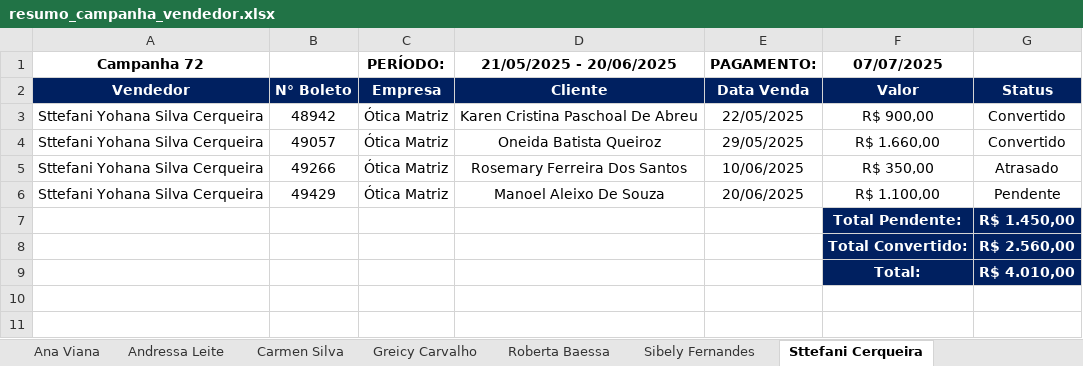
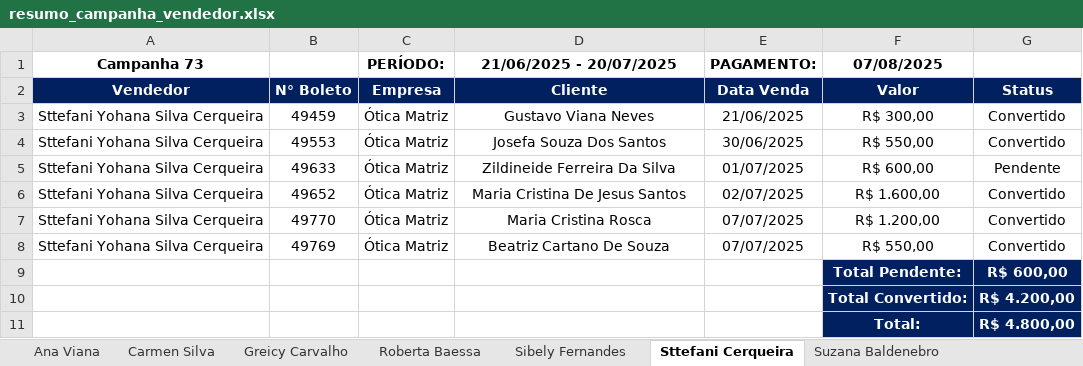
Before and after one commit to KaiqueWalkerRodrigues/GRNacoes, an Excel workbook: views/financeiro/relatorios/resumo_campanha_vendedor.xlsx, sheet Sttefani Cerqueira, drawn as a sheet; values as stored, in another font and other column widths than the file's, no borders; addresses are those after the commit; the diff names each change by its address in the sheet, - before the commit and + after, or states it on an @@ line.

```diff
--- a/views/financeiro/relatorios/resumo_campanha_vendedor.xlsx (sheet Sttefani Cerqueira)
+++ b/views/financeiro/relatorios/resumo_campanha_vendedor.xlsx (sheet Sttefani Cerqueira)
-sheet tab: Andressa Leite
-A1: Campanha 72
+A1: Campanha 73
-D1: 21/05/2025 - 20/06/2025
+D1: 21/06/2025 - 20/07/2025
-F1: 07/07/2025
+F1: 07/08/2025
-B3: 48942
+B3: 49459
-D3 (21/06/2025 - 20/07/2025): Karen Cristina Paschoal De Abreu
+D3 (21/06/2025 - 20/07/2025): Gustavo Viana Neves
-E3 (PAGAMENTO:): 22/05/2025
+E3 (PAGAMENTO:): 21/06/2025
-F3 (07/08/2025): R$ 900,00
+F3 (07/08/2025): R$ 300,00
+row 4: Sttefani Yohana Silva Cerqueira | 49553 | Ótica Matriz | Josefa Souza Dos Santos | 30/06/2025 | R$ 550,00 | Convertido
+row 5: Sttefani Yohana Silva Cerqueira | 49633 | Ótica Matriz | Zildineide Ferreira Da Silva | 01/07/2025 | R$ 600,00 | Pendente
-B6: 49057
+B6: 49652
-D6 (21/06/2025 - 20/07/2025): Oneida Batista Queiroz
+D6 (21/06/2025 - 20/07/2025): Maria Cristina De Jesus Santos
-E6 (PAGAMENTO:): 29/05/2025
+E6 (PAGAMENTO:): 02/07/2025
-F6 (07/08/2025): R$ 1.660,00
+F6 (07/08/2025): R$ 1.600,00
-B7: 49266
+B7: 49770
-D7 (21/06/2025 - 20/07/2025): Rosemary Ferreira Dos Santos
+D7 (21/06/2025 - 20/07/2025): Maria Cristina Rosca
-E7 (PAGAMENTO:): 10/06/2025
+E7 (PAGAMENTO:): 07/07/2025
-F7 (07/08/2025): R$ 350,00
+F7 (07/08/2025): R$ 1.200,00
-G7: Atrasado
+G7: Convertido
-B8: 49429
+B8: 49769
-D8 (21/06/2025 - 20/07/2025): Manoel Aleixo De Souza
+D8 (21/06/2025 - 20/07/2025): Beatriz Cartano De Souza
-E8 (PAGAMENTO:): 20/06/2025
+E8 (PAGAMENTO:): 07/07/2025
-F8 (07/08/2025): R$ 1.100,00
+F8 (07/08/2025): R$ 550,00
-G8: Pendente
+G8: Convertido
-G9: R$ 1.450,00
+G9: R$ 600,00
-G10: R$ 2.560,00
+G10: R$ 4.200,00
-G11: R$ 4.010,00
+G11: R$ 4.800,00
```
Also changed, not shown: sheet Suzana Baldenebro, sheet Ana Viana, sheet Greicy Carvalho, sheet Sibely Fernandes, sheet Carmen Silva, sheet Roberta Baessa, other sheet tabs, 5 other files.
